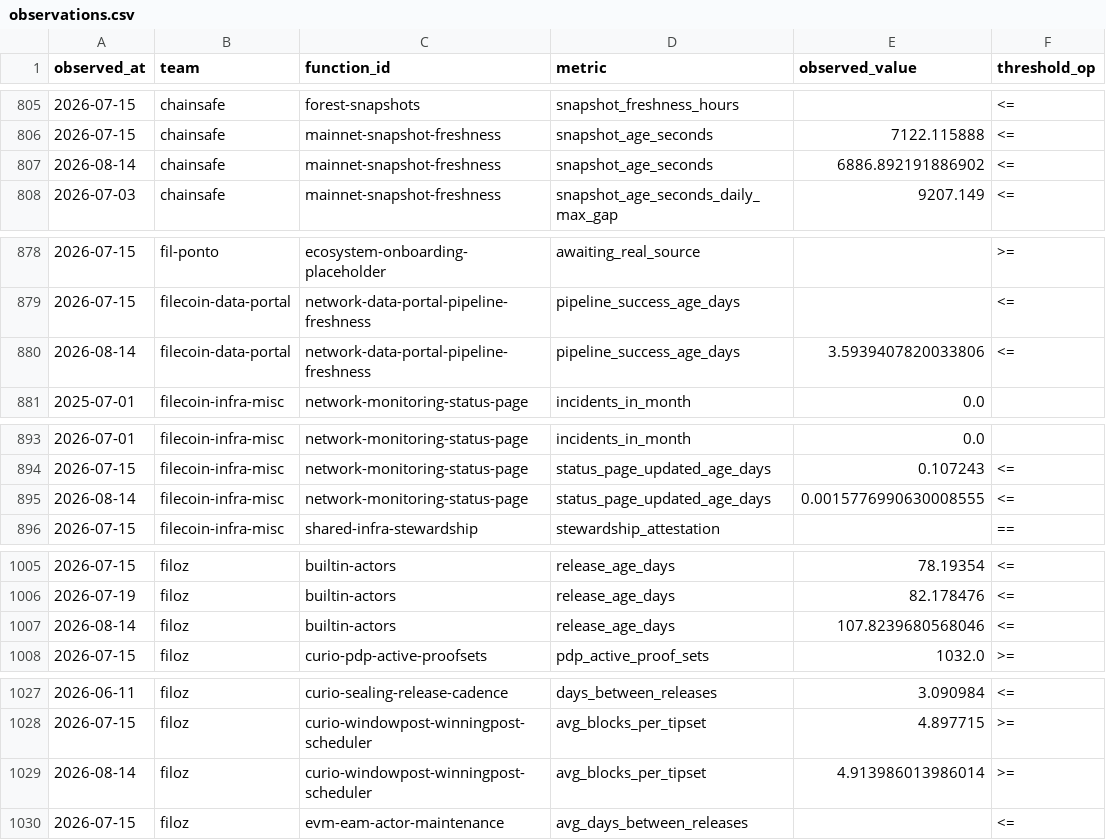
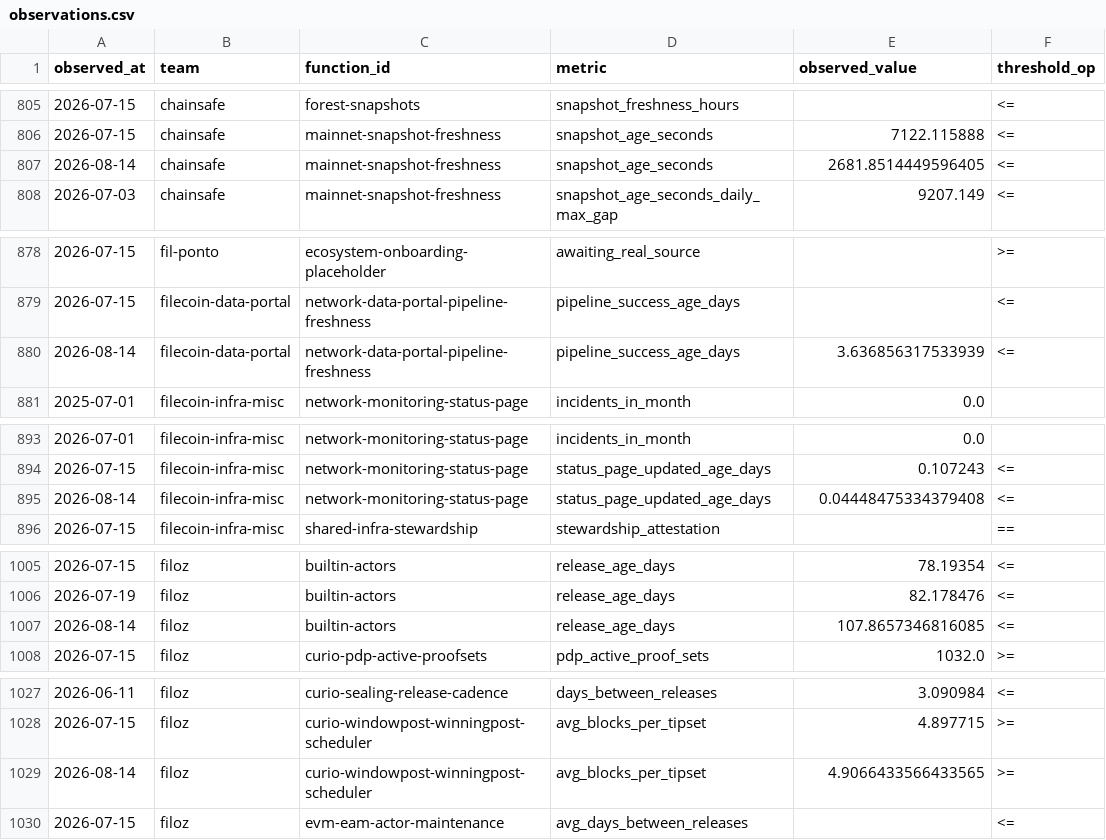
Before and after one commit to filecoin-project/pgf-monitor, a CSV file: data/observations.csv, drawn as a sheet; only a part is shown, gaps mark what is left out; the diff covers the shown part only; the diff names each change by its address in the sheet, - before the commit and + after, or states it on an @@ line.

```diff
--- a/data/observations.csv
+++ b/data/observations.csv
-E807 (observed_value): 6886.892191886902
+E807 (observed_value): 2681.8514449596405
-E880 (observed_value): 3.5939407820033806
+E880 (observed_value): 3.636856317533939
-E895 (observed_value): 0.0015776990630008555
+E895 (observed_value): 0.04448475334379408
-E1007 (observed_value): 107.8239680568046
+E1007 (observed_value): 107.8657346816085
-E1029 (observed_value): 4.913986013986014
+E1029 (observed_value): 4.9066433566433565
```
Also changed, not shown: 12 edited cells elsewhere in this file.
